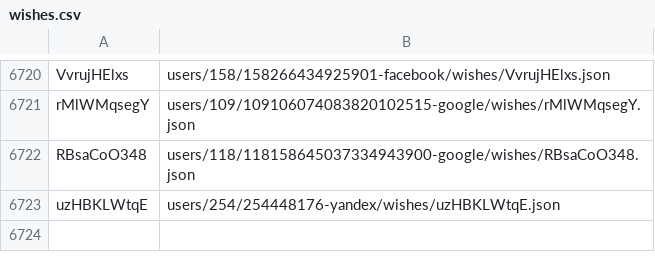
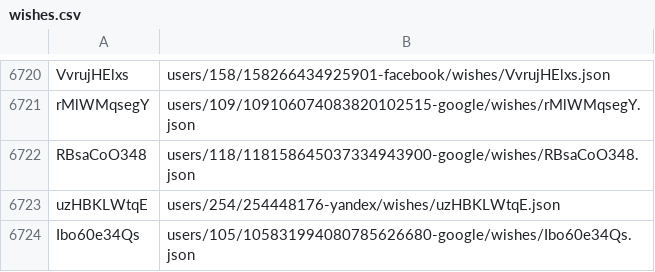
Before and after one commit to knigopis/repo2.knigopis.com, a CSV file: wishes.csv, drawn as a sheet; only a part is shown, gaps mark what is left out.

```diff
--- a/wishes.csv
+++ b/wishes.csv
@@ -6723 +6723,2 @@ RBsaCoO348,users/118/118158645037334943900-google/wishes/RBsaCoO348.json
 uzHBKLWtqE,users/254/254448176-yandex/wishes/uzHBKLWtqE.json
+Ibo60e34Qs,users/105/105831994080785626680-google/wishes/Ibo60e34Qs.json
```
Also changed, not shown: 2 other files.
